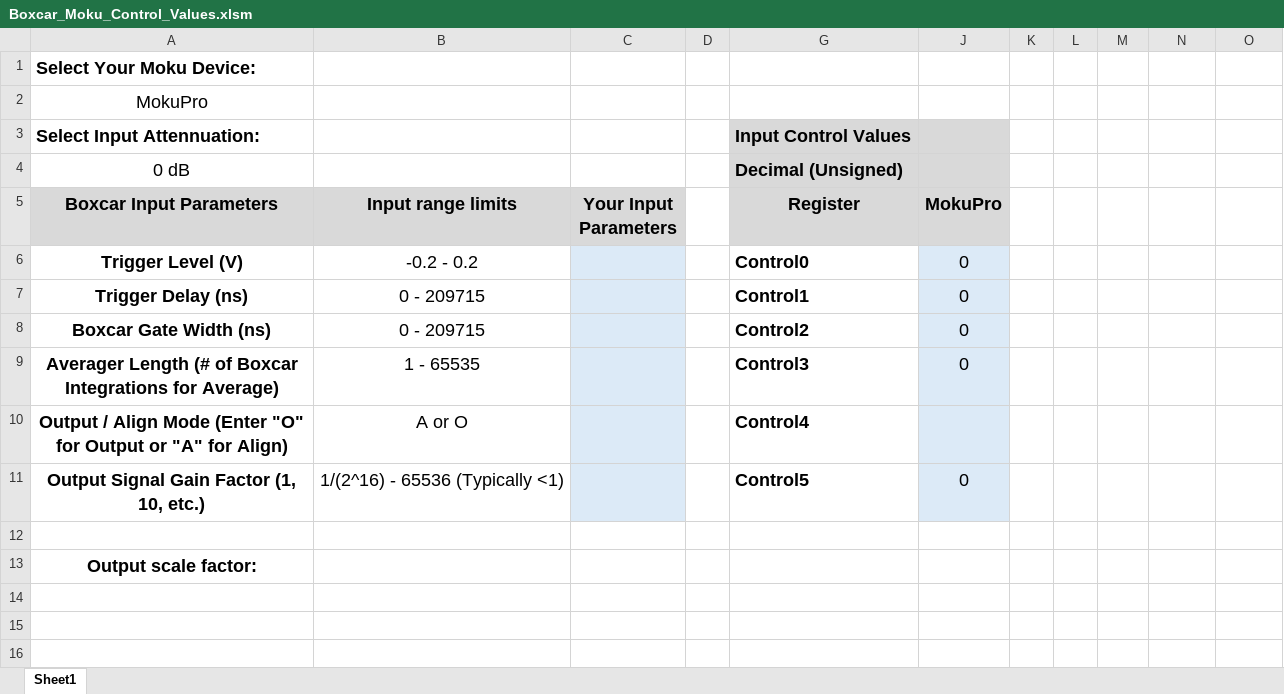
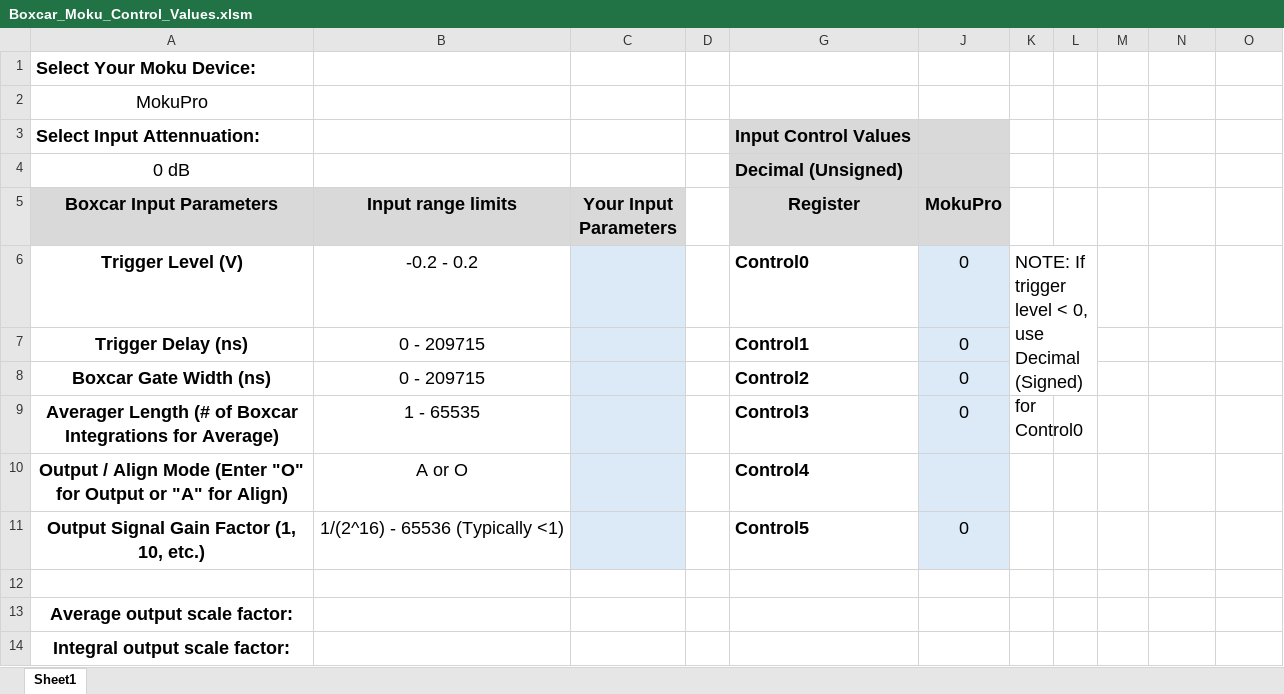
Before and after one commit to sealablab/fipy-bitstreams, an Excel workbook: mcc/HDLCoder/hdlcoder_boxcar/Boxcar_Moku_Control_Values.xlsm, sheet Sheet1, drawn as a sheet; values as stored, in another font and other column widths than the file's, no borders; the diff names each change by its address in the sheet, - before the commit and + after, or states it on an @@ line.

Commit message:
Updated spreadsheet with attenuation settings

```diff
--- a/mcc/HDLCoder/hdlcoder_boxcar/Boxcar_Moku_Control_Values.xlsm (sheet Sheet1)
+++ b/mcc/HDLCoder/hdlcoder_boxcar/Boxcar_Moku_Control_Values.xlsm (sheet Sheet1)
-K6: (empty)
+K6: NOTE: If trigger level < 0, use Decimal (Signed) for Control0
+K6:L8 merged
-A13 (Boxcar Input Parameters): Output scale factor:
+A13 (Boxcar Input Parameters): Average output scale factor:
+row 14: Integral output scale factor:
```
Also changed, not shown: formulas that keep their value.
